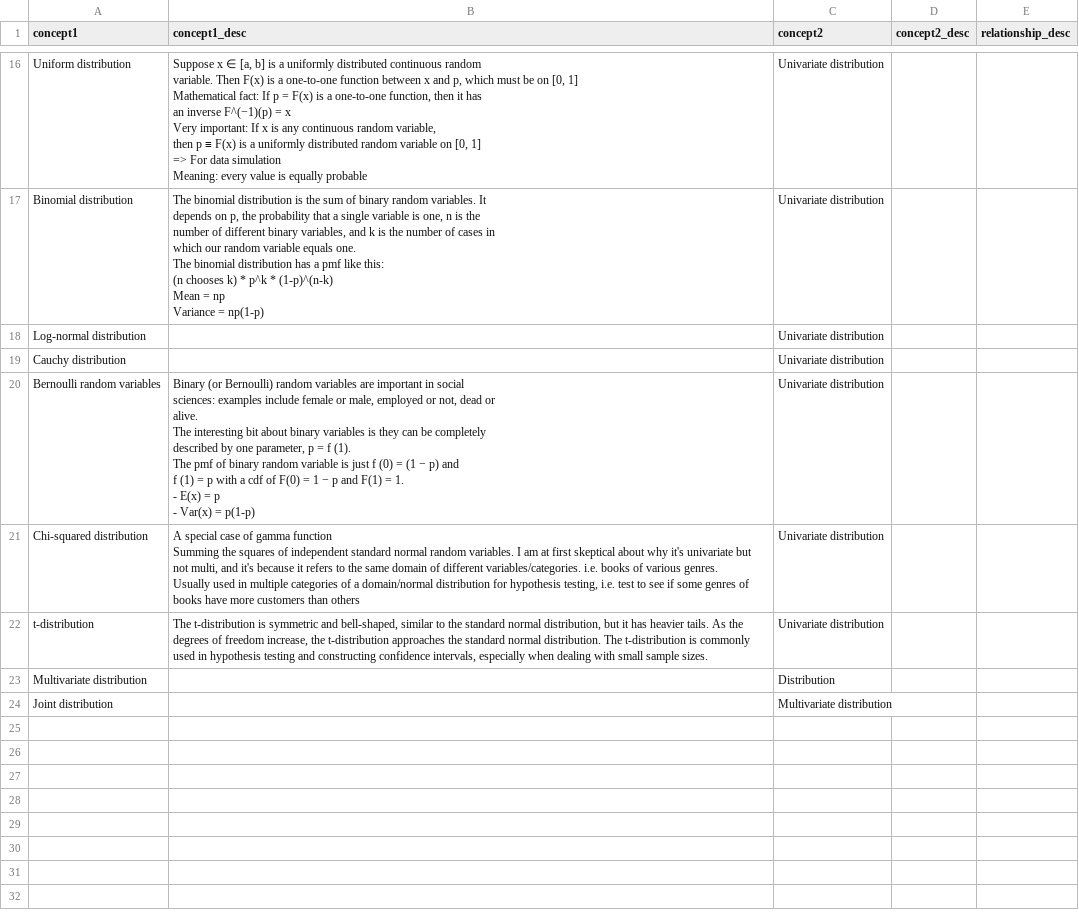
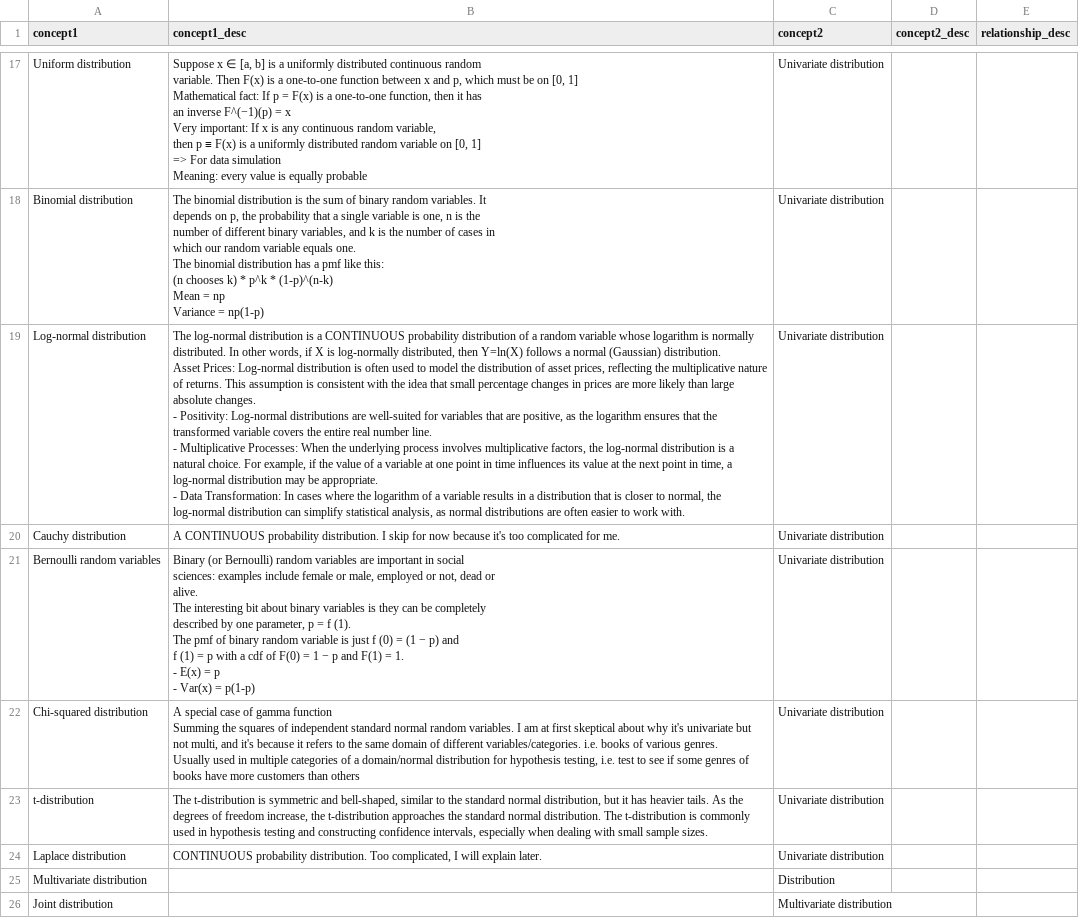
Before and after one commit to quanghieu31/ConceptMapping, a CSV file: statistics/ConceptData.csv, drawn as a sheet; only a part is shown, gaps mark what is left out; the diff covers the shown part only.

Commit message:
Added information on several univariate dists

```diff
--- a/statistics/ConceptData.csv
+++ b/statistics/ConceptData.csv
@@ -107,4 +122,12 @@ Mean = np
 Variance = np(1-p)",Univariate distribution,,
-Log-normal distribution,,Univariate distribution,,
-Cauchy distribution,,Univariate distribution,,
+Log-normal distribution,"The log-normal distribution is a CONTINUOUS probability distribution of a random variable whose logarithm is normally distributed. In other words, if X is log-normally distributed, then Y=ln(X) follows a normal (Gaussian) distribution.
+
+Asset Prices: Log-normal distribution is often used to model the distribution of asset prices, reflecting the multiplicative nature of returns. This assumption is consistent with the idea that small percentage changes in prices are more likely than large absolute changes.
+
+- Positivity: Log-normal distributions are well-suited for variables that are positive, as the logarithm ensures that the transformed variable covers the entire real number line.
+
+- Multiplicative Processes: When the underlying process involves multiplicative factors, the log-normal distribution is a natural choice. For example, if the value of a variable at one point in time influences its value at the next point in time, a log-normal distribution may be appropriate.
+
+- Data Transformation: In cases where the logarithm of a variable results in a distribution that is closer to normal, the log-normal distribution can simplify statistical analysis, as normal distributions are often easier to work with.",Univariate distribution,,
+Cauchy distribution,A CONTINUOUS probability distribution. I skip for now because it's too complicated for me.,Univariate distribution,,
 Bernoulli random variables,"Binary (or Bernoulli) random variables are important in social
@@ -125,2 +148,3 @@ Usually used in multiple categories of a domain/normal distribution for hypothes
 t-distribution,"The t-distribution is symmetric and bell-shaped, similar to the standard normal distribution, but it has heavier tails. As the degrees of freedom increase, the t-distribution approaches the standard normal distribution. The t-distribution is commonly used in hypothesis testing and constructing confidence intervals, especially when dealing with small sample sizes.",Univariate distribution,,
+Laplace distribution,"CONTINUOUS probability distribution. Too complicated, I will explain later.",Univariate distribution,,
 Multivariate distribution,,Distribution,,
```
Also changed, not shown: 4 added rows and 1 edited cell elsewhere in this file, 7 other files.
